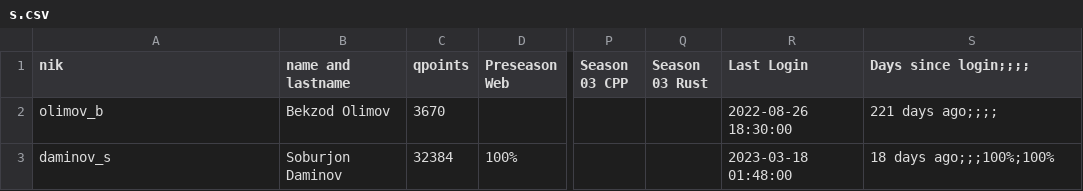
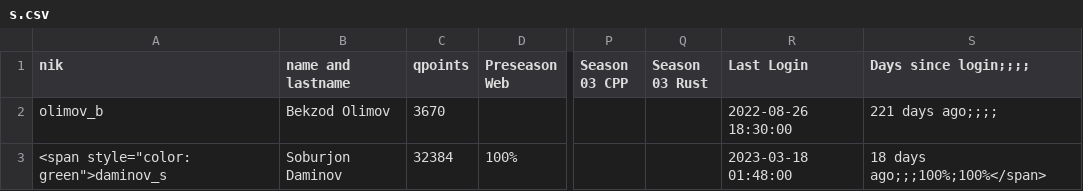
Before and after one commit to Soburjon19/qwasar-users, a CSV file: s.csv, drawn as a sheet; only a part is shown, gaps mark what is left out; the diff names each change by its address in the sheet, - before the commit and + after, or states it on an @@ line.

Commit message:
Update s.csv

```diff
--- a/s.csv
+++ b/s.csv
-A3 (nik): daminov_s
+A3 (nik): <span style="color: green">daminov_s
-S3 (Days since login;;;;): 18 days ago;;;100%;100%
+S3 (Days since login;;;;): 18 days ago;;;100%;100%</span>
```
